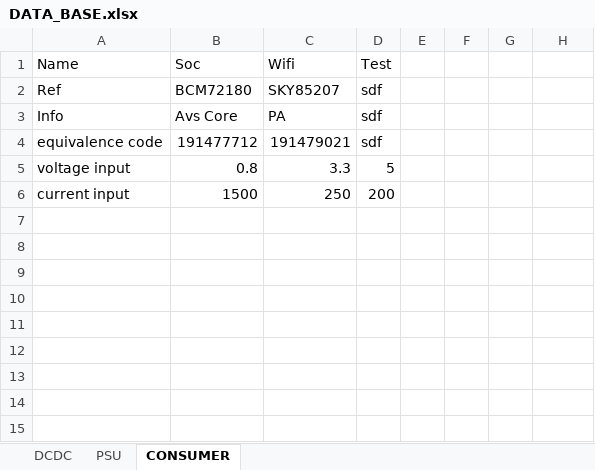
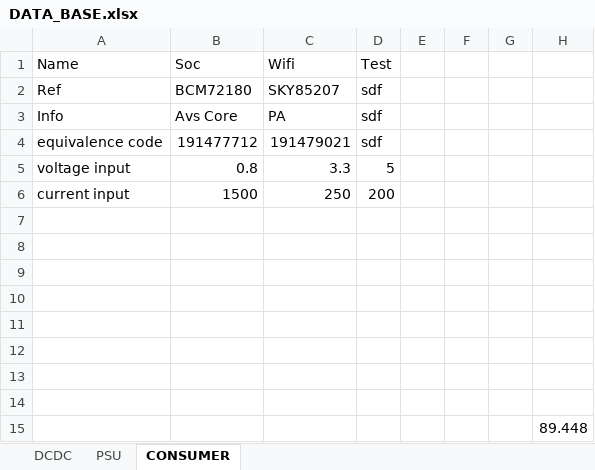
Before and after one commit to AlexToy/PowerPlanDesigner, an Excel workbook: DATA_BASE.xlsx, sheet CONSUMER, drawn as a sheet; values as stored, in another font and other column widths than the file's, no borders; the diff names each change by its address in the sheet, - before the commit and + after, or states it on an @@ line.

```diff
--- a/DATA_BASE.xlsx (sheet CONSUMER)
+++ b/DATA_BASE.xlsx (sheet CONSUMER)
+row 7: (empty)
+row 8: (empty)
+row 9: (empty)
+row 10: (empty)
+row 11: (empty)
+row 12: (empty)
+row 13: (empty)
+row 14: (empty)
+row 15:  |  |  |  |  |  |  | 89.448
```
Also changed, not shown: 3 other files.
